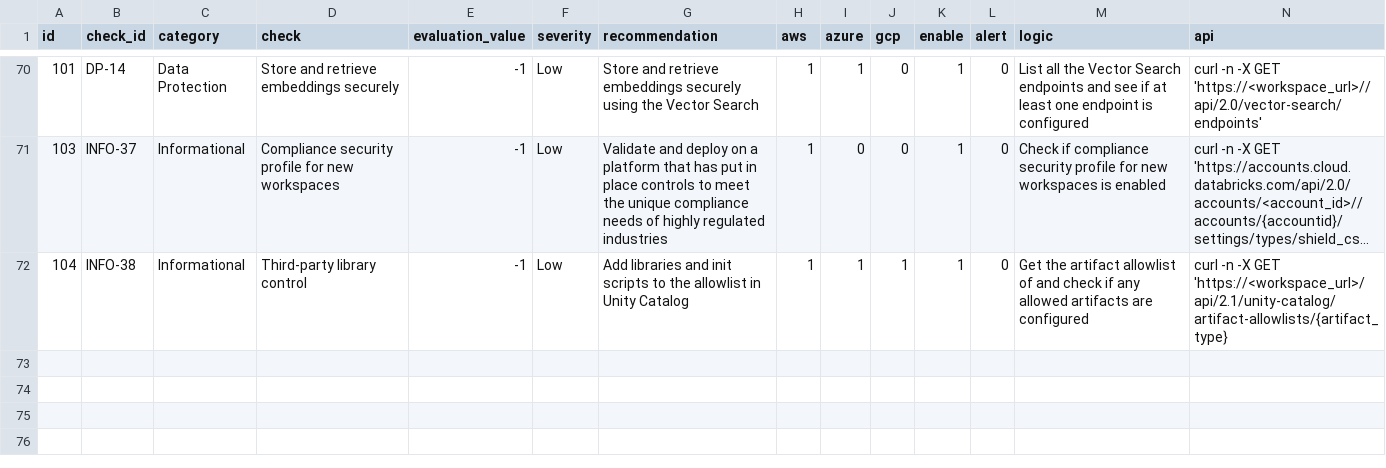
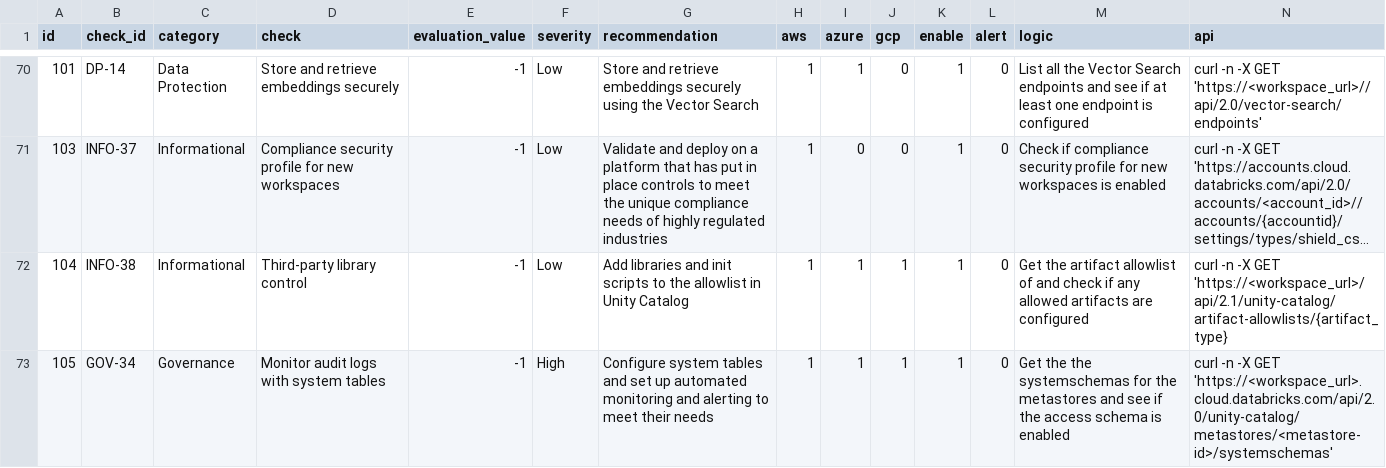
Before and after one commit to databricks-industry-solutions/security-analysis-tool, a CSV file: configs/security_best_practices.csv, drawn as a sheet; only a part is shown, gaps mark what is left out; long unchanged cells end in …; rows hold the shown columns only; the diff names each change by its address in the sheet, - before the commit and + after, or states it on an @@ line.

Commit message:
Adding new check - test on azure

```diff
--- a/configs/security_best_practices.csv
+++ b/configs/security_best_practices.csv
+row 73: 105 | GOV-34 | Governance | Monitor audit logs with system tables | -1 | High | Configure system tables and set up automated monitoring and alerting to meet their needs | 1 | 1 | 1 | 1 | 0 | Get the the systemschemas for the metastores and see if the access schema is enabled | curl -n -X GET 'https://<workspace_url>.cloud.databricks.com/api/2.0/unity-catalog/metastores/<metastore-id>/systemschemas'
```
Also changed, not shown: 3 other files.
